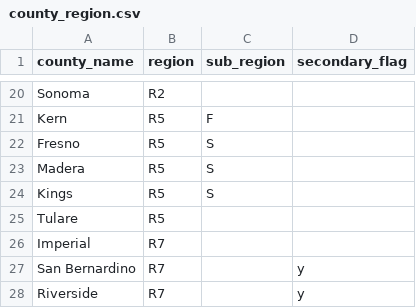
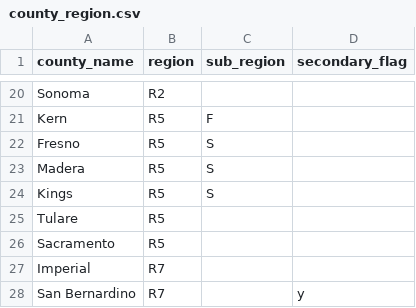
Before and after one commit to dalyw/ca-cafo-compliance, a CSV file: ca_cafo_compliance/data/county_region.csv, drawn as a sheet; only a part is shown, gaps mark what is left out; the shorter side is filled out with more unchanged rows; the diff names each change by its address in the sheet, - before the commit and + after, or states it on an @@ line.

```diff
--- a/ca_cafo_compliance/data/county_region.csv
+++ b/ca_cafo_compliance/data/county_region.csv
+row 26: Sacramento | R5
```
Also changed, not shown: ca_cafo_compliance/data/parameter_locations.csv, ca_cafo_compliance/data/parameters.csv, 24 other files.
